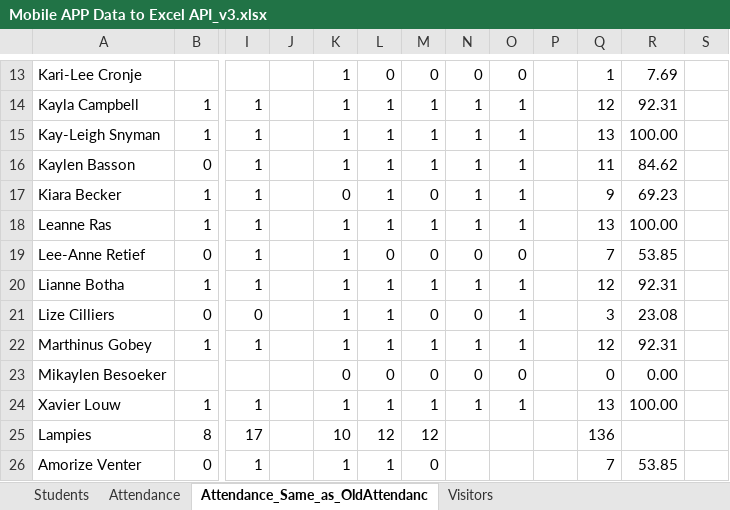
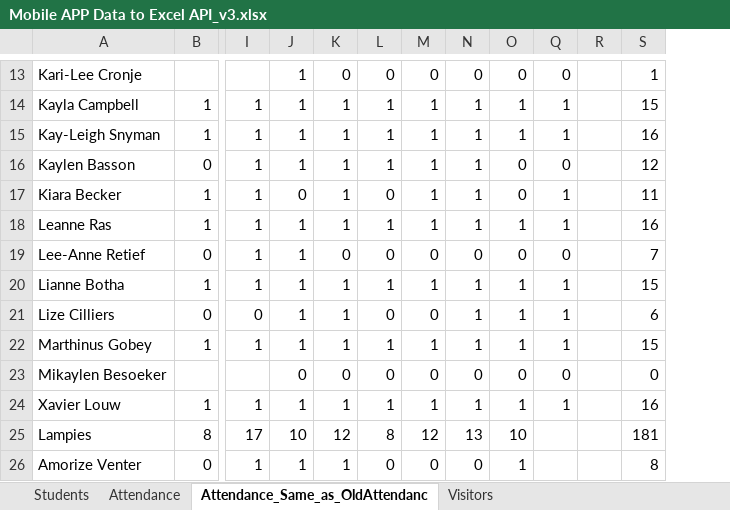
Before and after one commit to HermanRas/SundaySchoolAttendance, an Excel workbook: Reports/Mobile APP Data to Excel API_v3.xlsx, sheet Attendance_Same_as_OldAttendanc, drawn as a sheet; only a part is shown, gaps mark what is left out; values as stored, in another font and other column widths than the file's, no borders; removed rows and columns are numbered as before the commit, all else as after; the diff covers the shown part only; the diff names each change by its address in the sheet, - before the commit and + after, or states it on an @@ line.

```diff
--- a/Reports/Mobile APP Data to Excel API_v3.xlsx (sheet Attendance_Same_as_OldAttendanc)
+++ b/Reports/Mobile APP Data to Excel API_v3.xlsx (sheet Attendance_Same_as_OldAttendanc)
+column Q, rows 13-24: 0 | 1 | 1 | 0 | 1 | 1 | 0 | 1 | 1 | 1 | 0 | 1
-column R, rows 13-26: 7.69 | 92.31 | 100.00 | 84.62 | 69.23 | 100.00 | 53.85 | 92.31 | 23.08 | 92.31 | 0.00 | 100.00 |  | 53.85
-column S, empty
-J13:J16: (empty)
+J13:J16: 1
-K13: 1
+K13: 0
-S14: 12
+S14: 15
-S15: 13
+S15: 16
-O16:O17: 1
+O16:O17: 0
-S16: 11
+S16: 12
-J17: (empty)
+J17: 0
-K17: 0
+K17: 1
-L17: 1
+L17: 0
-M17: 0
+M17: 1
-S17: 9
+S17: 11
-J18:J22: (empty)
+J18:J22: 1
-S18: 13
+S18: 16
-K19: 1
+K19: 0
-S20: 12
+S20: 15
-L21: 1
+L21: 0
-N21: 0
+N21: 1
-S21: 3
+S21: 6
-S22: 12
+S22: 15
-J23: (empty)
+J23: 0
-J24: (empty)
+J24: 1
-S24: 13
+S24: 16
-J25: (empty)
+J25: 10
-K25: 10
+K25: 12
-L25: 12
+L25: 8
-N25: (empty)
+N25: 13
-O25: (empty)
+O25: 10
-S25: 136
+S25: 181
-J26: (empty)
+J26: 1
-L26: 1
+L26: 0
-N26: (empty)
+N26: 0
-O26: (empty)
+O26: 1
-S26: 7
+S26: 8
```
Also changed, not shown: 3 added rows, 1 removed row and 245 edited cells elsewhere in this sheet, sheet Attendance, sheet Students, sheet Visitors, hidden cells, 10 other files.
